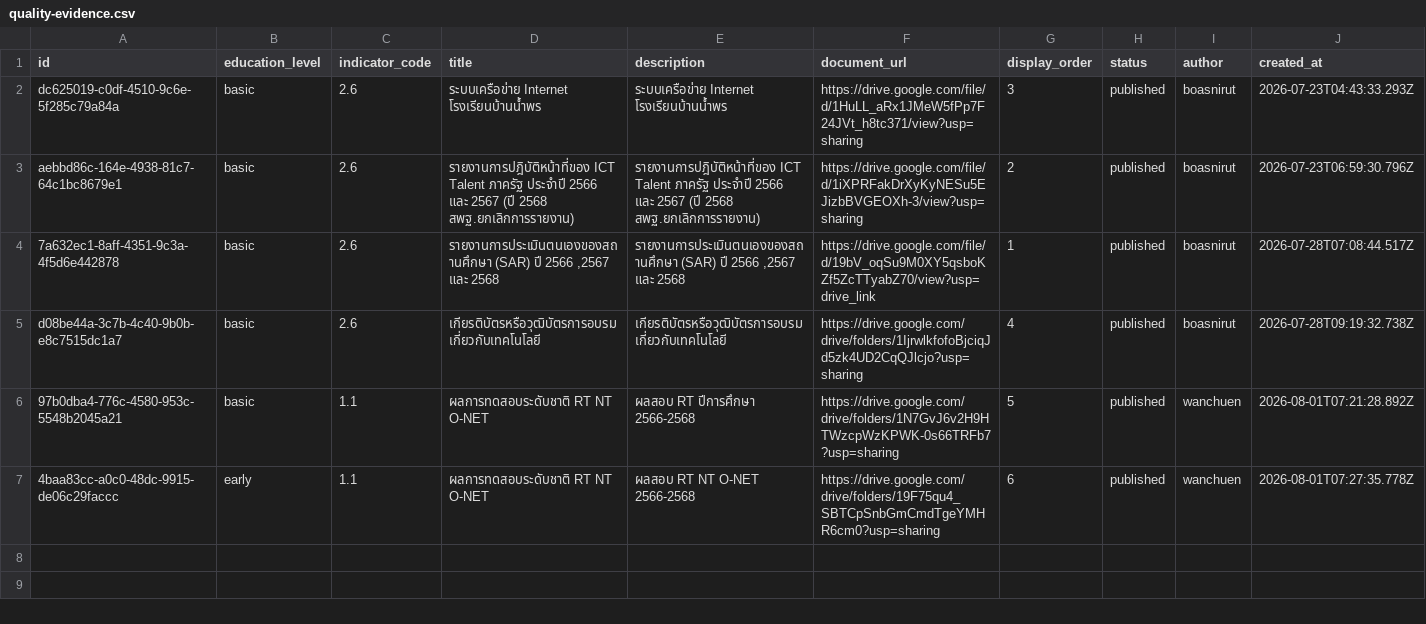
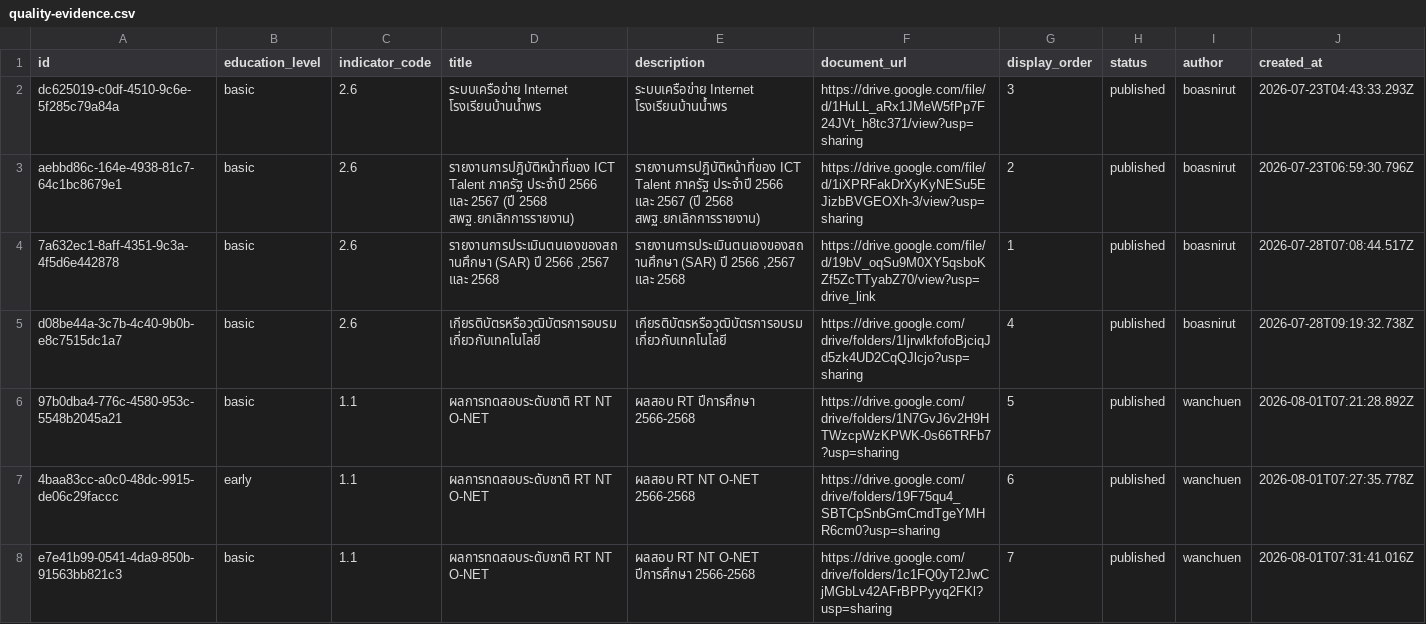
Before and after one commit to boasnirut/np, a CSV file: data/quality-evidence.csv, drawn as a sheet; only a part is shown; rows hold the shown columns only; the diff names each change by its address in the sheet, - before the commit and + after, or states it on an @@ line.

Commit message:
เพิ่มหลักฐาน สมศ. 1.1: ผลการทดสอบระดับชาติ RT NT O-NET

```diff
--- a/data/quality-evidence.csv
+++ b/data/quality-evidence.csv
+row 8: e7e41b99-0541-4da9-850b-91563bb821c3 | basic | 1.1 | ผลการทดสอบระดับชาติ RT NT O-NET | ผลสอบ RT NT O-NET ปีการศึกษา 2566-2568 | https://drive.google.com/drive/folders/1c1FQ0yT2JwCjMGbLv42AFrBPPyyq2FKl?usp=sharing | 7 | published | wanchuen | 2026-08-01T07:31:41.016Z
```
